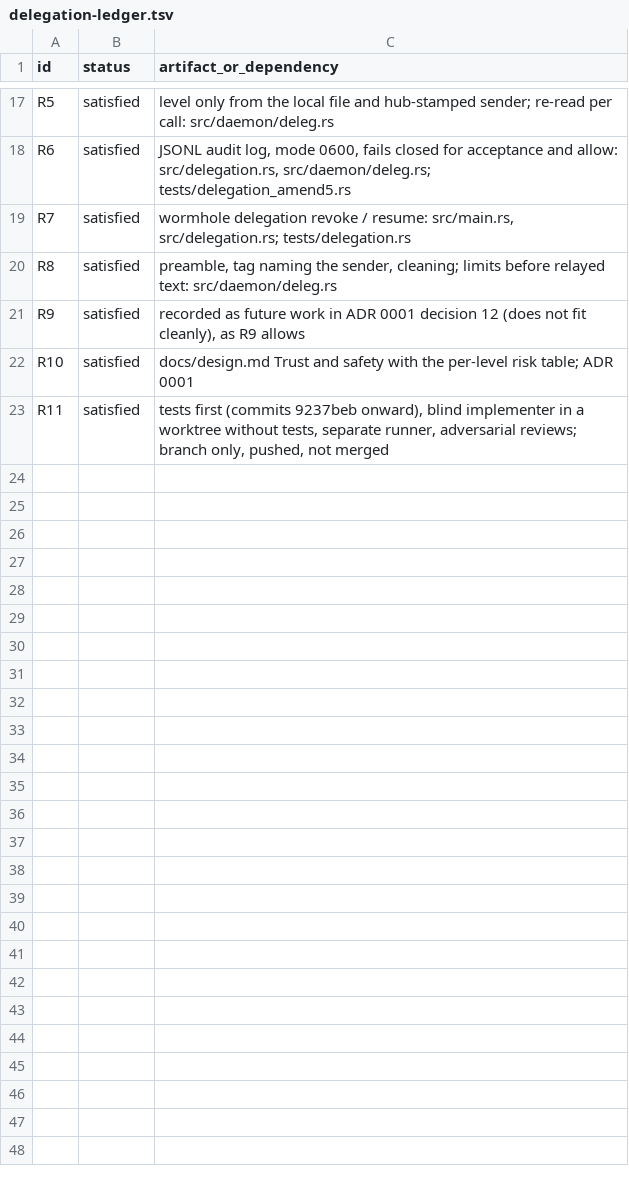
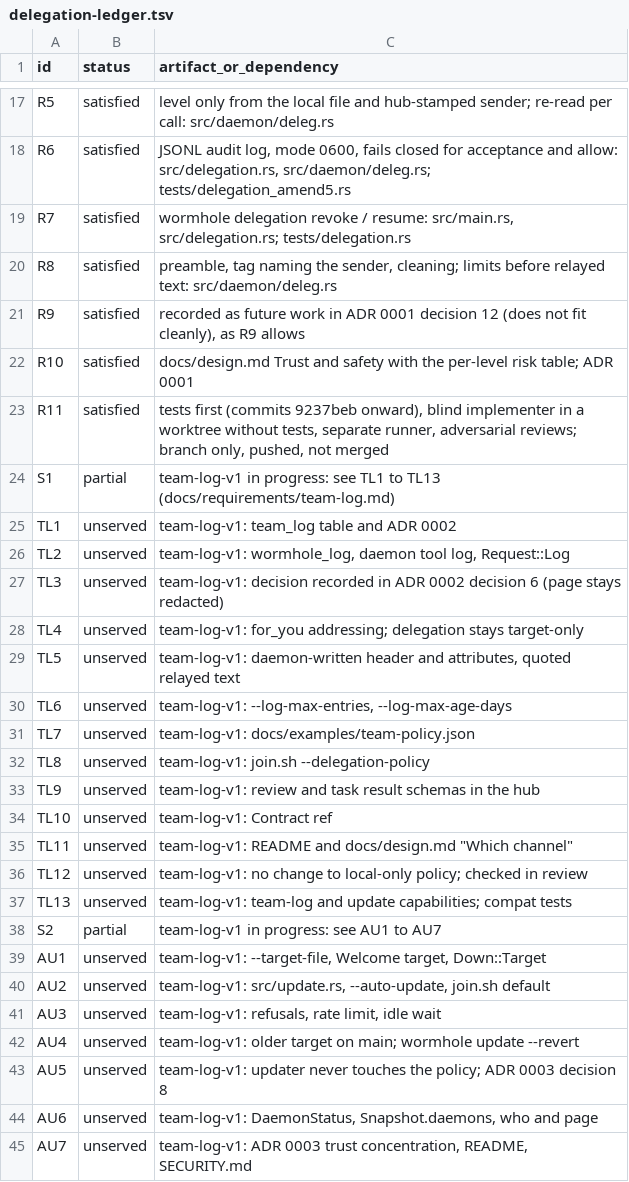
Before and after one commit to kaushalbalagurusamy/wormhole, a TSV file: docs/requirements/delegation-ledger.tsv, drawn as a sheet; only a part is shown, gaps mark what is left out.

```diff
--- a/docs/requirements/delegation-ledger.tsv
+++ b/docs/requirements/delegation-ledger.tsv
@@ -23 +23,23 @@ R10	satisfied	docs/design.md Trust and safety with the per-level risk table; ADR
 R11	satisfied	tests first (commits 9237beb onward), blind implementer in a worktree without tests, separate runner, adversarial reviews; branch only, pushed, not merged
+S1	partial	team-log-v1 in progress: see TL1 to TL13 (docs/requirements/team-log.md)
+TL1	unserved	team-log-v1: team_log table and ADR 0002
+TL2	unserved	team-log-v1: wormhole_log, daemon tool log, Request::Log
+TL3	unserved	team-log-v1: decision recorded in ADR 0002 decision 6 (page stays redacted)
+TL4	unserved	team-log-v1: for_you addressing; delegation stays target-only
+TL5	unserved	team-log-v1: daemon-written header and attributes, quoted relayed text
+TL6	unserved	team-log-v1: --log-max-entries, --log-max-age-days
+TL7	unserved	team-log-v1: docs/examples/team-policy.json
+TL8	unserved	team-log-v1: join.sh --delegation-policy
+TL9	unserved	team-log-v1: review and task result schemas in the hub
+TL10	unserved	team-log-v1: Contract ref
+TL11	unserved	team-log-v1: README and docs/design.md "Which channel"
+TL12	unserved	team-log-v1: no change to local-only policy; checked in review
+TL13	unserved	team-log-v1: team-log and update capabilities; compat tests
+S2	partial	team-log-v1 in progress: see AU1 to AU7
+AU1	unserved	team-log-v1: --target-file, Welcome target, Down::Target
+AU2	unserved	team-log-v1: src/update.rs, --auto-update, join.sh default
+AU3	unserved	team-log-v1: refusals, rate limit, idle wait
+AU4	unserved	team-log-v1: older target on main; wormhole update --revert
+AU5	unserved	team-log-v1: updater never touches the policy; ADR 0003 decision 8
+AU6	unserved	team-log-v1: DaemonStatus, Snapshot.daemons, who and page
+AU7	unserved	team-log-v1: ADR 0003 trust concentration, README, SECURITY.md
```
Also changed, not shown: 2 other files.
